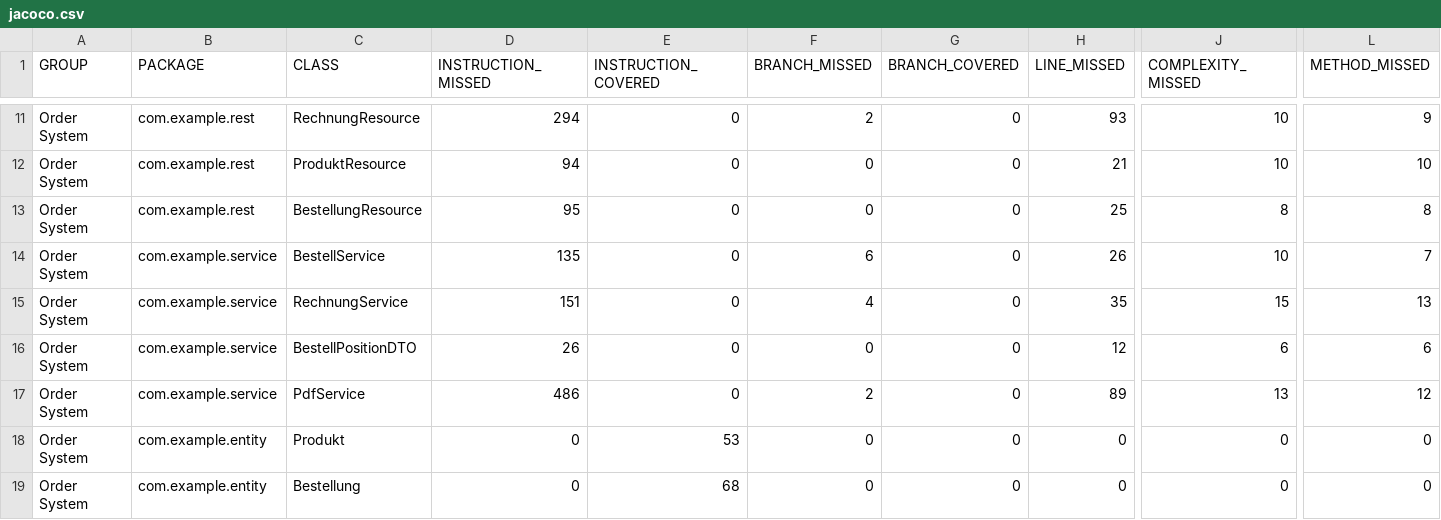
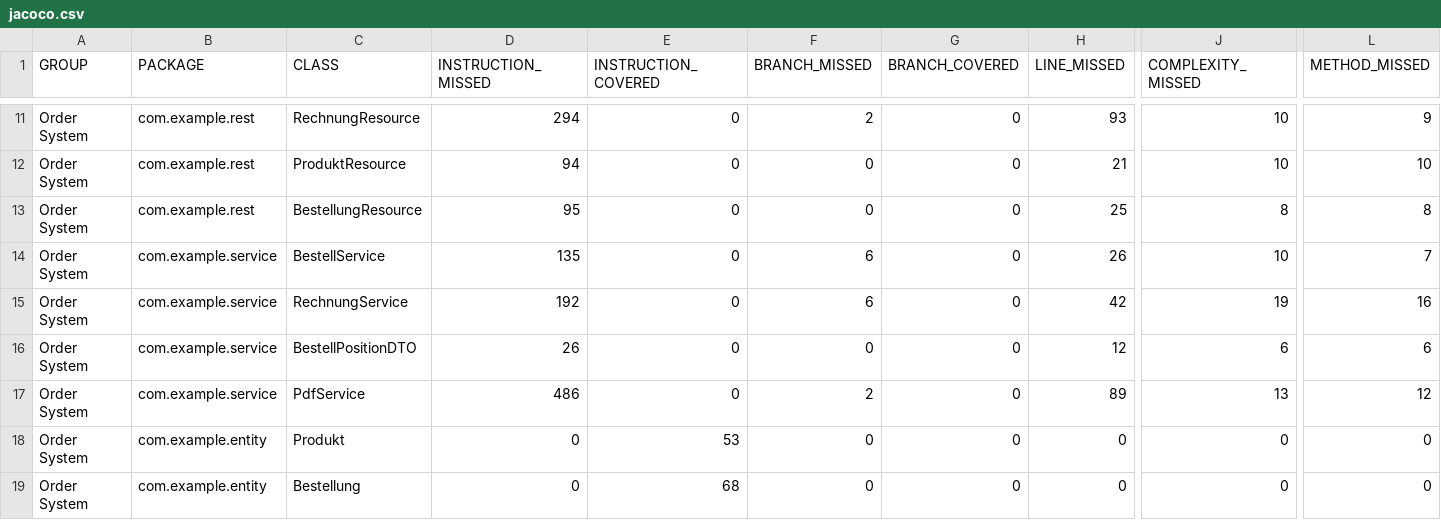
Before and after one commit to hjstephan86/order-system, a CSV file: doc/jacoco/jacoco.csv, drawn as a sheet; only a part is shown, gaps mark what is left out; the diff names each change by its address in the sheet, - before the commit and + after, or states it on an @@ line.

```diff
--- a/doc/jacoco/jacoco.csv
+++ b/doc/jacoco/jacoco.csv
-D15 (INSTRUCTION_MISSED): 151
+D15 (INSTRUCTION_MISSED): 192
-F15 (BRANCH_MISSED): 4
+F15 (BRANCH_MISSED): 6
-H15 (LINE_MISSED): 35
+H15 (LINE_MISSED): 42
-J15 (COMPLEXITY_MISSED): 15
+J15 (COMPLEXITY_MISSED): 19
-L15 (METHOD_MISSED): 13
+L15 (METHOD_MISSED): 16
```
Also changed, not shown: 19 other files.
